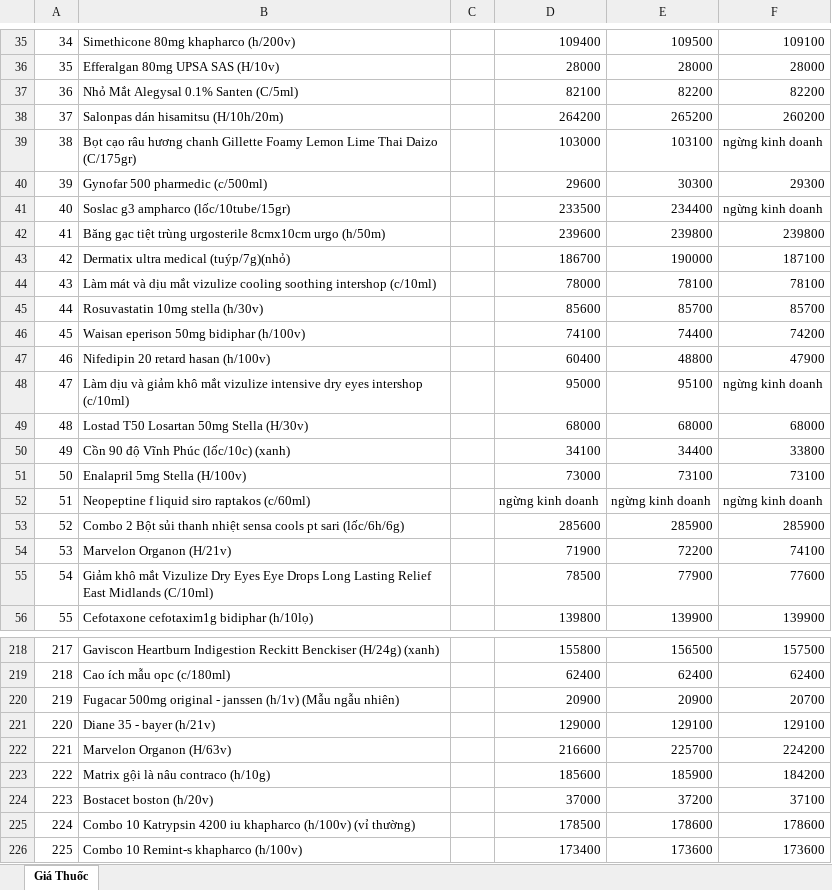
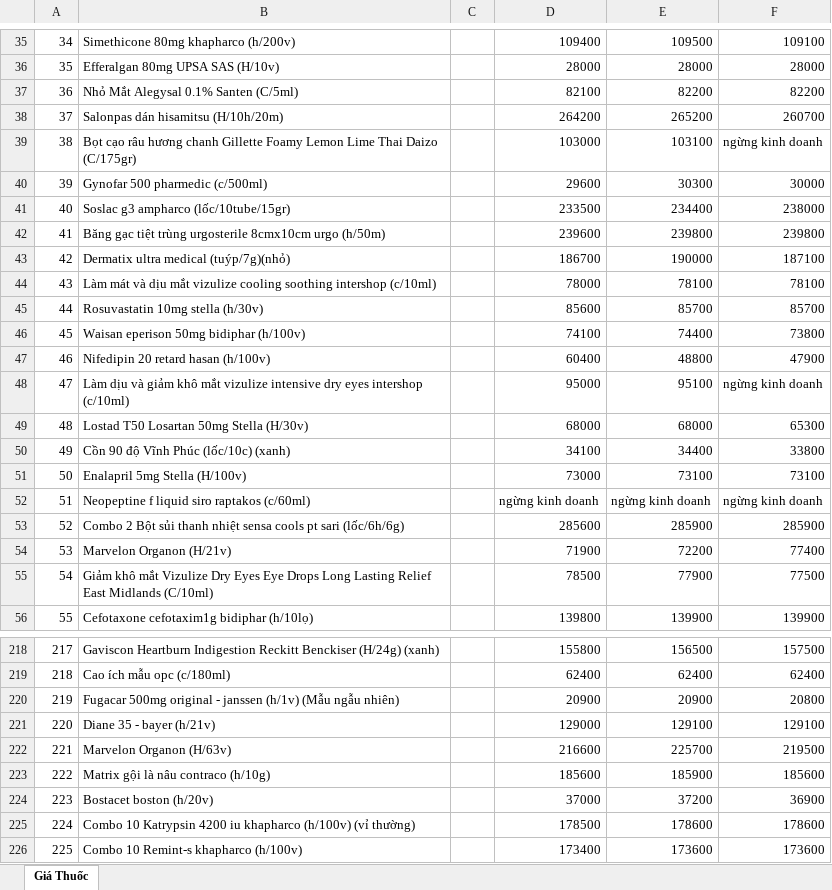
Before and after one commit to hongtam2788/crawlweb, an Excel workbook: data/prices.xlsx, sheet Giá Thuốc, drawn as a sheet; only a part is shown, gaps mark what is left out; values as stored, in another font and other column widths than the file's, no cell formats; the diff covers the shown part only; the diff names each change by its address in the sheet, - before the commit and + after, or states it on an @@ line.

```diff
--- a/data/prices.xlsx (sheet Giá Thuốc)
+++ b/data/prices.xlsx (sheet Giá Thuốc)
-F38: 260200
+F38: 260700
-F40: 29300
+F40: 30000
-F41: ngừng kinh doanh
+F41: 238000
-F46: 74200
+F46: 73800
-F49: 68000
+F49: 65300
-F54: 74100
+F54: 77400
-F55: 77600
+F55: 77500
-F220: 20700
+F220: 20800
-F222: 224200
+F222: 219500
-F223: 184200
+F223: 185600
-F224: 37100
+F224: 36900
```
Also changed, not shown: 46 edited cells elsewhere in this sheet, cell formats.
